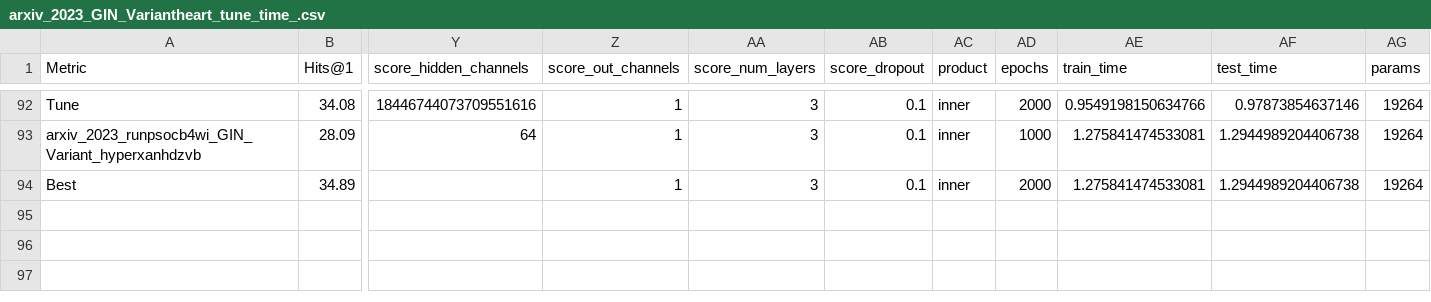
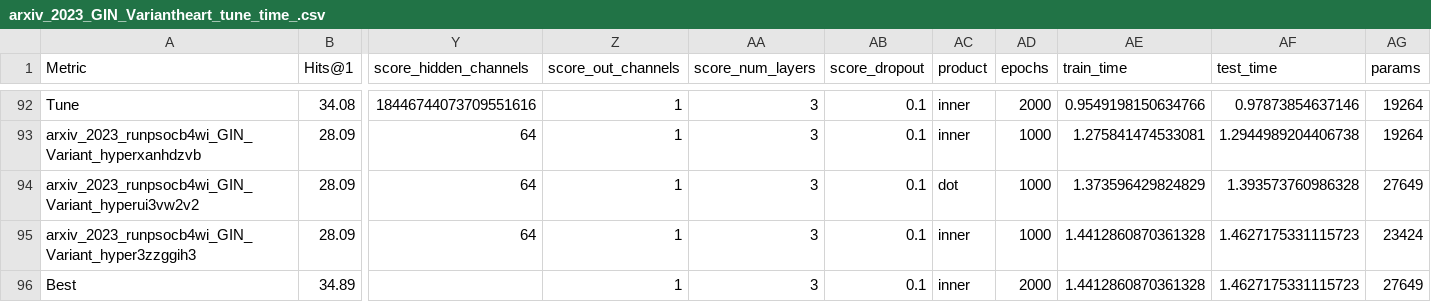
Before and after one commit to csanders90/TAPE, a CSV file: results/arxiv_2023_GIN_Variantheart_tune_time_.csv, drawn as a sheet; only a part is shown, gaps mark what is left out; addresses are those after the commit; rows hold the shown columns only; the diff names each change by its address in the sheet, - before the commit and + after, or states it on an @@ line.

```diff
--- a/results/arxiv_2023_GIN_Variantheart_tune_time_.csv
+++ b/results/arxiv_2023_GIN_Variantheart_tune_time_.csv
+row 94: arxiv_2023_runpsocb4wi_GIN_Variant_hyperui3vw2v2 | 28.09 | 64 | 1 | 3 | 0.1 | dot | 1000 | 1.373596429824829 | 1.393573760986328 | 27649
+row 95: arxiv_2023_runpsocb4wi_GIN_Variant_hyper3zzggih3 | 28.09 | 64 | 1 | 3 | 0.1 | inner | 1000 | 1.4412860870361328 | 1.4627175331115723 | 23424
-AE96 (train_time): 1.275841474533081
+AE96 (train_time): 1.4412860870361328
-AF96 (test_time): 1.2944989204406738
+AF96 (test_time): 1.4627175331115723
-AG96 (params): 19264
+AG96 (params): 27649
```
Also changed, not shown: 8 other files.
